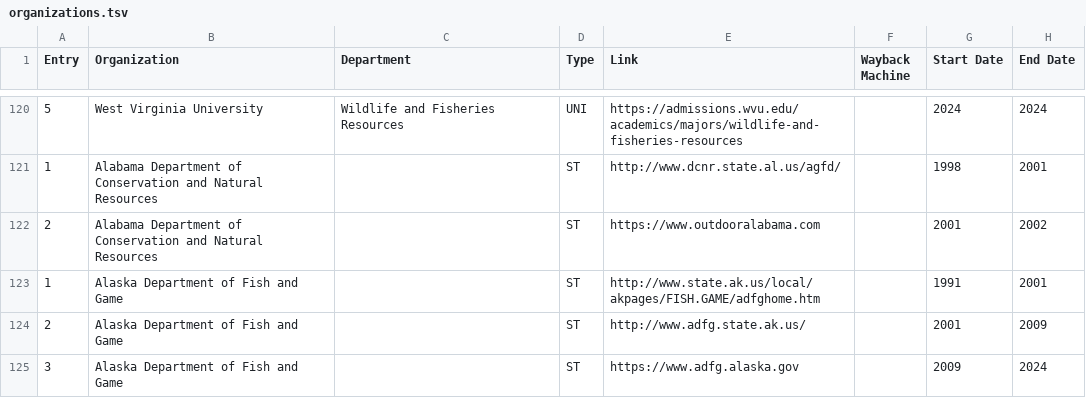
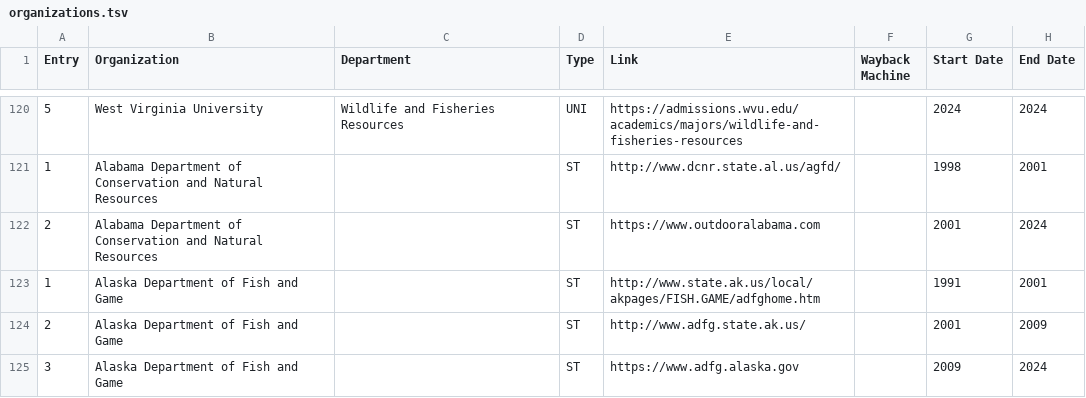
Before and after one commit to MrDiggles2/cru-scrape, a TSV file: src/scripts/organizations.tsv, drawn as a sheet; only a part is shown, gaps mark what is left out.

```diff
--- a/src/scripts/organizations.tsv
+++ b/src/scripts/organizations.tsv
@@ -121,3 +121,3 @@ Entry	Organization	Department	Type	Link	Wayback Machine	Start Date	End Date
 1	Alabama Department of Conservation and Natural Resources		ST	http://www.dcnr.state.al.us/agfd/		1998	2001
-2	Alabama Department of Conservation and Natural Resources		ST	https://www.outdooralabama.com		2001	2002
+2	Alabama Department of Conservation and Natural Resources		ST	https://www.outdooralabama.com		2001	2024
 1	Alaska Department of Fish and Game		ST	http://www.state.ak.us/local/akpages/FISH.GAME/adfghome.htm		1991	2001
```
Also changed, not shown: 3 other files.
